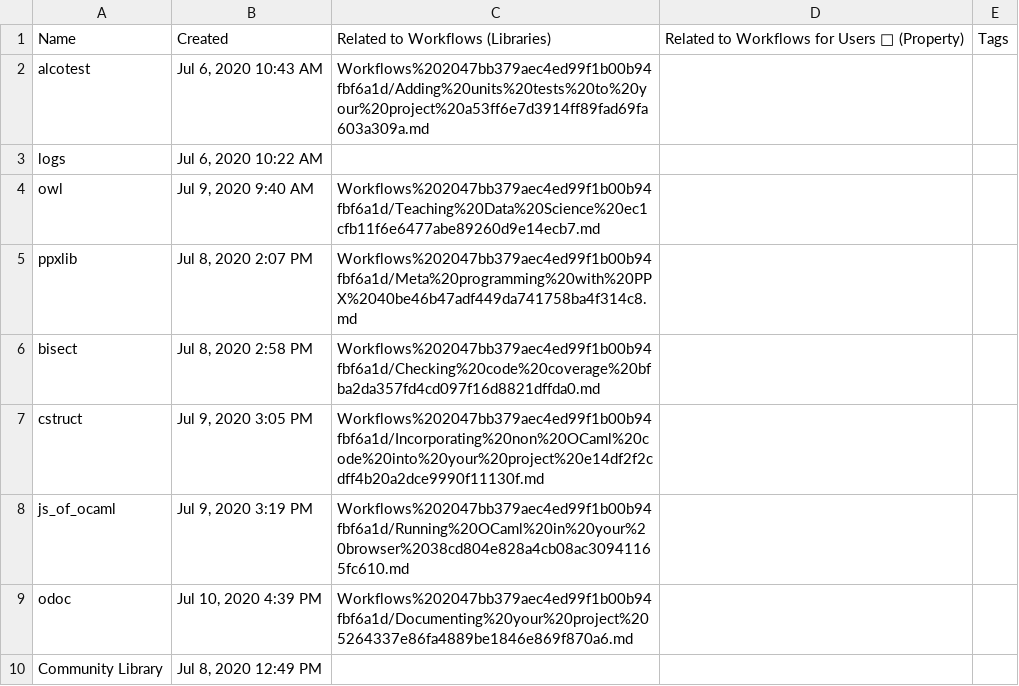
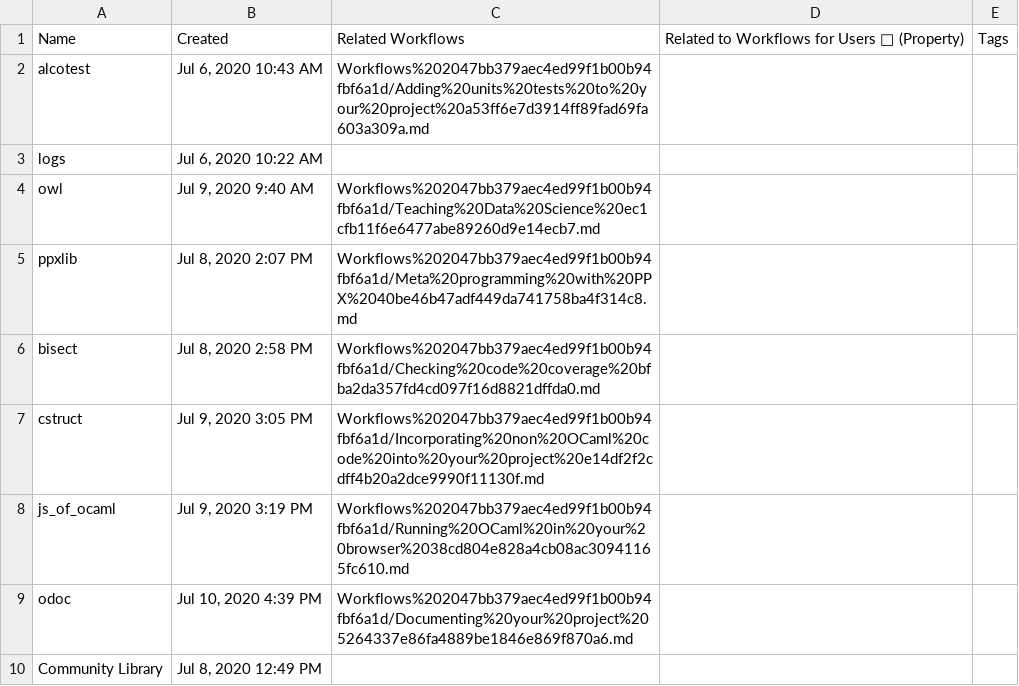
Before and after one commit to ocaml-explore/ocaml-explore.github.io, a CSV file: Explore OCaml 294d4a6975e84e509cdc53dc6cb1ba3b/Community Libraries 7088de737dff4e97934677e854bc7de8.csv, drawn as a sheet.

```diff
--- a/Explore OCaml 294d4a6975e84e509cdc53dc6cb1ba3b/Community Libraries 7088de737dff4e97934677e854bc7de8.csv
+++ b/Explore OCaml 294d4a6975e84e509cdc53dc6cb1ba3b/Community Libraries 7088de737dff4e97934677e854bc7de8.csv
@@ -1,2 +1,2 @@
-Name,Created,Related to Workflows (Libraries),Related to Workflows for Users 🌊 (Property),Tags
+Name,Created,Related Workflows,Related to Workflows for Users 🌊 (Property),Tags
 alcotest,"Jul 6, 2020 10:43 AM",Workflows%202047bb379aec4ed99f1b00b94fbf6a1d/Adding%20units%20tests%20to%20your%20project%20a53ff6e7d3914ff89fad69fa603a309a.md,,
```
Also changed, not shown: Explore OCaml 294d4a6975e84e509cdc53dc6cb1ba3b/Archetypical Users e3ac9b12886f4eb382d8d03da27ab6ff.csv, Explore OCaml 294d4a6975e84e509cdc53dc6cb1ba3b/Meet the tools c2a8723e00364f7b84870dd39706de39.csv, 46 other files.
